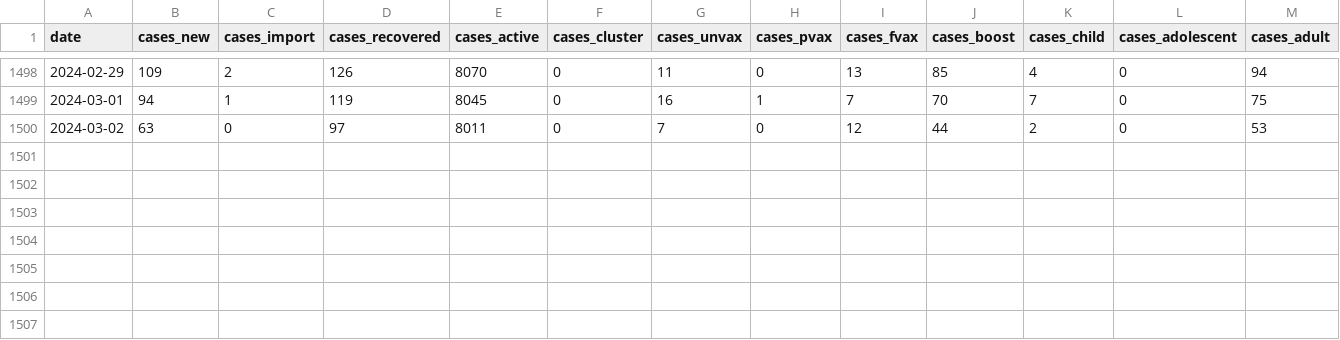
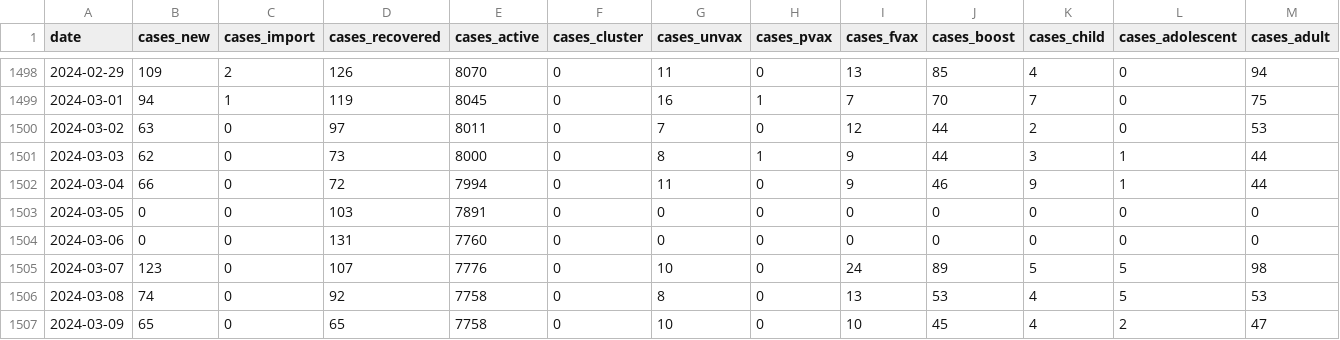
Before and after one commit to MoH-Malaysia/covid19-public, a CSV file: epidemic/cases_malaysia.csv, drawn as a sheet; only a part is shown, gaps mark what is left out; rows hold the shown columns only; the diff names each change by its address in the sheet, - before the commit and + after, or states it on an @@ line.

```diff
--- a/epidemic/cases_malaysia.csv
+++ b/epidemic/cases_malaysia.csv
+row 1501: 2024-03-03 | 62 | 0 | 73 | 8000 | 0 | 8 | 1 | 9 | 44 | 3 | 1 | 44
+row 1502: 2024-03-04 | 66 | 0 | 72 | 7994 | 0 | 11 | 0 | 9 | 46 | 9 | 1 | 44
+row 1503: 2024-03-05 | 0 | 0 | 103 | 7891 | 0 | 0 | 0 | 0 | 0 | 0 | 0 | 0
+row 1504: 2024-03-06 | 0 | 0 | 131 | 7760 | 0 | 0 | 0 | 0 | 0 | 0 | 0 | 0
+row 1505: 2024-03-07 | 123 | 0 | 107 | 7776 | 0 | 10 | 0 | 24 | 89 | 5 | 5 | 98
+row 1506: 2024-03-08 | 74 | 0 | 92 | 7758 | 0 | 8 | 0 | 13 | 53 | 4 | 5 | 53
+row 1507: 2024-03-09 | 65 | 0 | 65 | 7758 | 0 | 10 | 0 | 10 | 45 | 4 | 2 | 47
```
Also changed, not shown: epidemic/cases_age.csv, epidemic/deaths_malaysia.csv, 2 other files.
